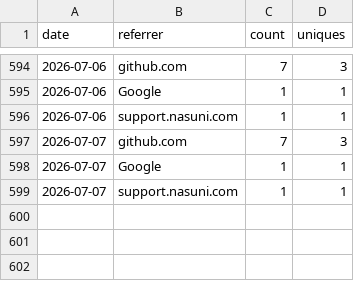
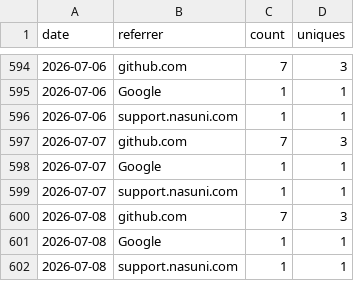
Before and after one commit to nasuni-labs/local-nasuni-management-mcp-server, a CSV file: data/traffic_referrers.csv, drawn as a sheet; only a part is shown, gaps mark what is left out.

```diff
--- a/data/traffic_referrers.csv
+++ b/data/traffic_referrers.csv
@@ -599 +599,4 @@ date,referrer,count,uniques
 2026-07-07,support.nasuni.com,1,1
+2026-07-08,github.com,7,3
+2026-07-08,Google,1,1
+2026-07-08,support.nasuni.com,1,1
```
Also changed, not shown: data/traffic_clones.csv, data/traffic_paths.csv, 1 other file.
